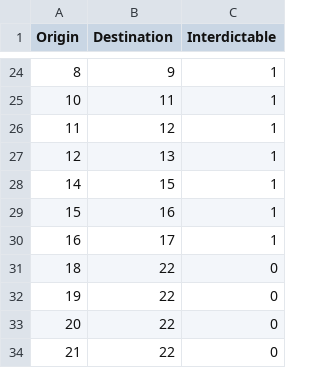
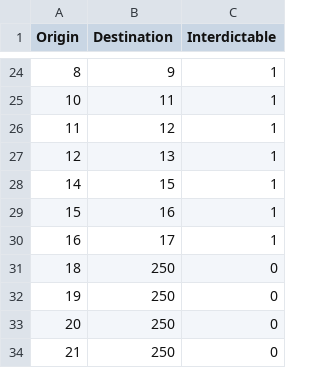
Before and after one commit to m-r-webb/RL-Threat-Adaptive-Network-Interdiction, a CSV file: Network_Data/G4x5_Edges.csv, drawn as a sheet; only a part is shown, gaps mark what is left out.

```diff
--- a/Network_Data/G4x5_Edges.csv
+++ b/Network_Data/G4x5_Edges.csv
@@ -30,5 +30,5 @@ Origin,Destination,Interdictable
 16,17,1
-18,22,0
-19,22,0
-20,22,0
-21,22,0
+18,250,0
+19,250,0
+20,250,0
+21,250,0
```
Also changed, not shown: Network_Data/G4x5_Nodes.csv.
